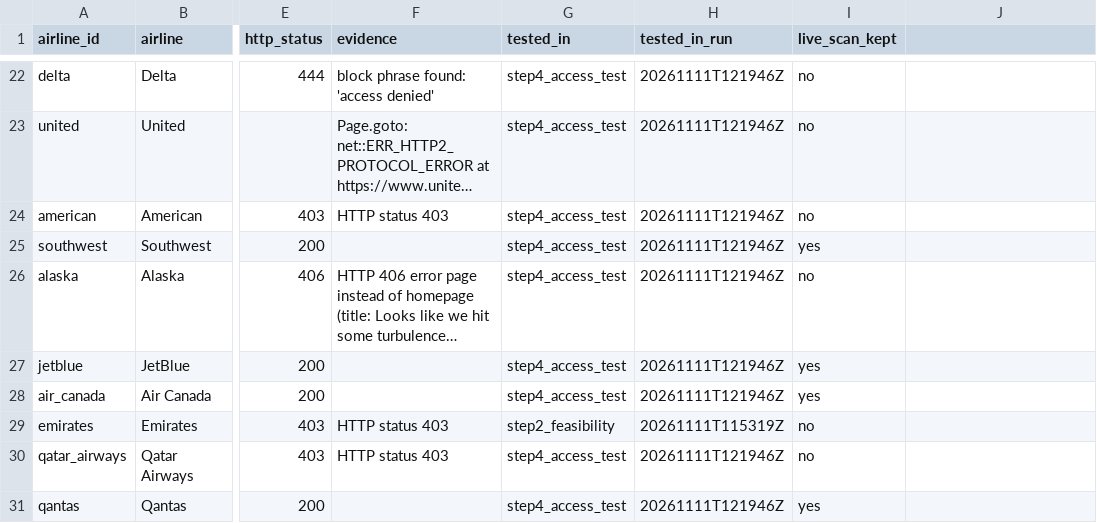
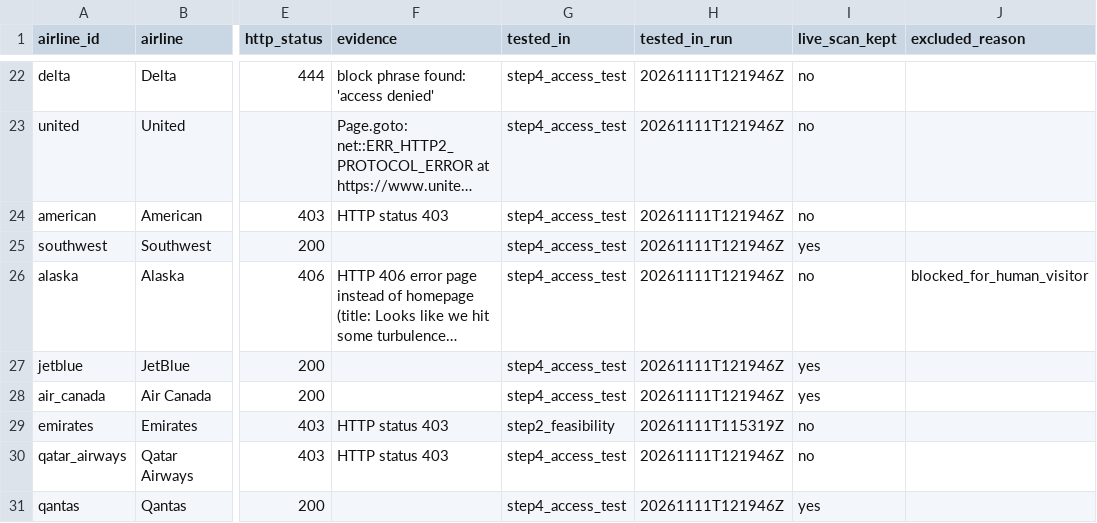
Before and after one commit to AyushVardhanOG/airline-a11y-audit, a CSV file: data/results/automated_access.csv, drawn as a sheet; only a part is shown, gaps mark what is left out; long unchanged cells end in …; the diff names each change by its address in the sheet, - before the commit and + after, or states it on an @@ line.

Commit message:
Register North America batch (16 pages); Alaska excluded; live scans
Captures (register_captures.py, notes in log.csv):
- 16 pages registered for Delta, United, American, Southwest, JetBlue
  and Air Canada; url_verified = yes. Location redirects: Delta home
  /apac/en, American home americanairlines.in, Air Canada home /in/en.
- Delta check-in: the suggested URL gave a 502 error; Delta's own menu
  led to the international check-in time requirements page, recorded
  with a note that it is an info page, not the check-in form.
- Alaska: no pages loaded in a normal browser. New airlines.csv column
  excluded_reason (Alaska = blocked_for_human_visitor). It is copied into
  automated_access.csv by record_access.py, so Alaska stays in the
  results as excluded. open_batch.py and scan_live.py skip excluded
  airlines.

Live scans (run 20261111T140859Z, about 2 min after capture):
Southwest 3, JetBlue 3 and Air Canada 2 pages, all ok (HTTP 200, same
URL as captured, 28-35 rules passed). 10 of 11 allowed airlines now
have live scans.

Checklist, CLAUDE.md status (26 of 30 airlines, 69 of 78 pages) and
notes updated.

```diff
--- a/data/results/automated_access.csv
+++ b/data/results/automated_access.csv
-J1: (empty)
+J1: excluded_reason
-J26 (excluded_reason): (empty)
+J26 (excluded_reason): blocked_for_human_visitor
```
Also changed, not shown: data/airlines.csv, data/captures/log.csv, 23 other files.
